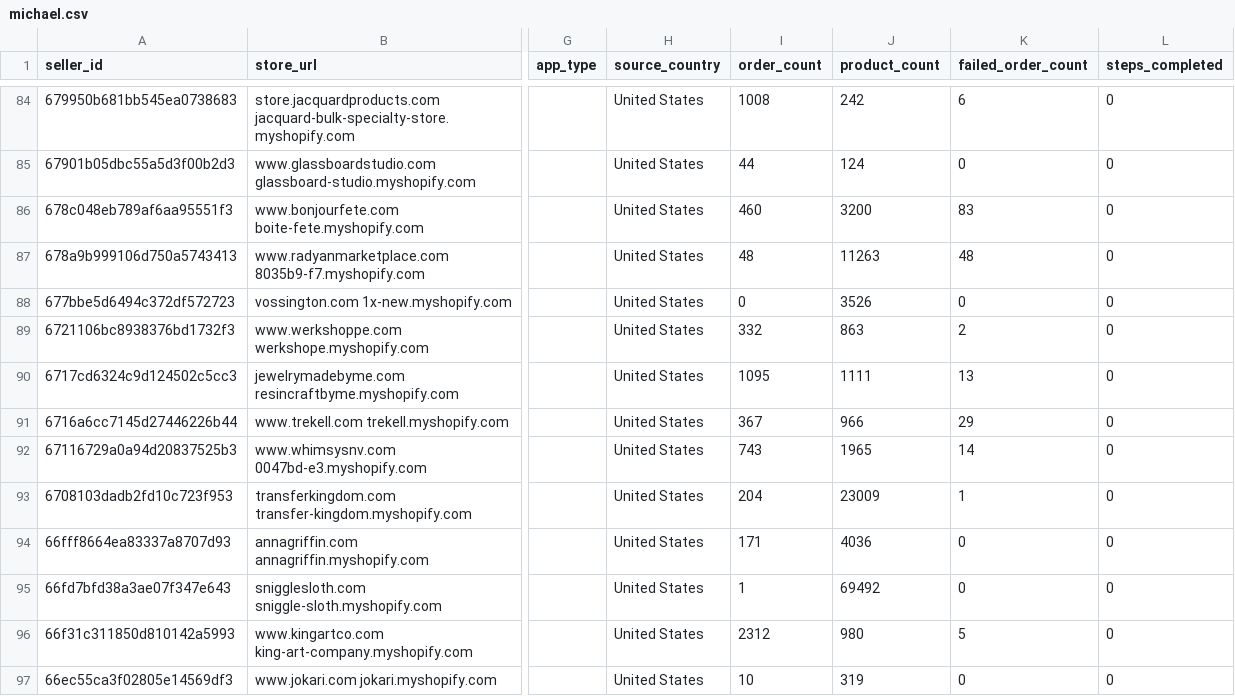
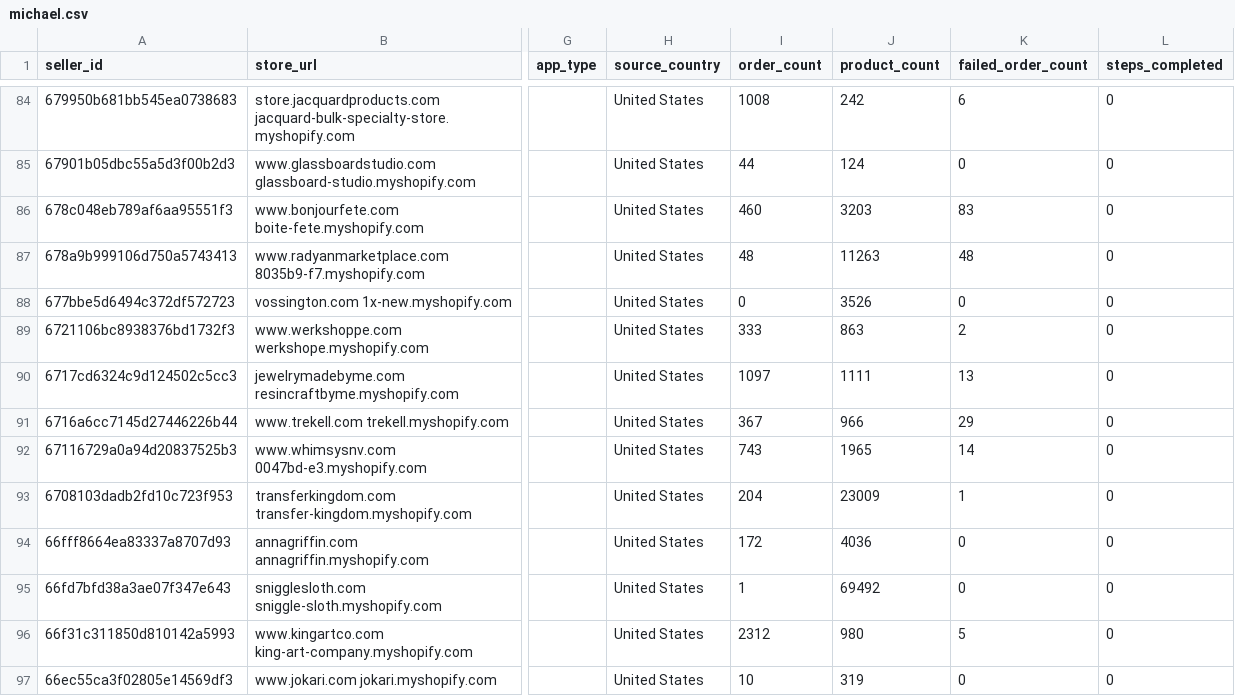
Before and after one commit to hsrivastava-ced/chap-seller-tracker, a CSV file: results/latest/michael.csv, drawn as a sheet; only a part is shown, gaps mark what is left out; the diff covers the shown part only; the diff names each change by its address in the sheet, - before the commit and + after, or states it on an @@ line.

```diff
--- a/results/latest/michael.csv
+++ b/results/latest/michael.csv
-J86 (product_count): 3200
+J86 (product_count): 3203
-I89 (order_count): 332
+I89 (order_count): 333
-I90 (order_count): 1095
+I90 (order_count): 1097
-I94 (order_count): 171
+I94 (order_count): 172
```
Also changed, not shown: 68 edited cells elsewhere in this file, results/latest/shein.csv, results/latest/shopify_temu.csv, 15 other files.
